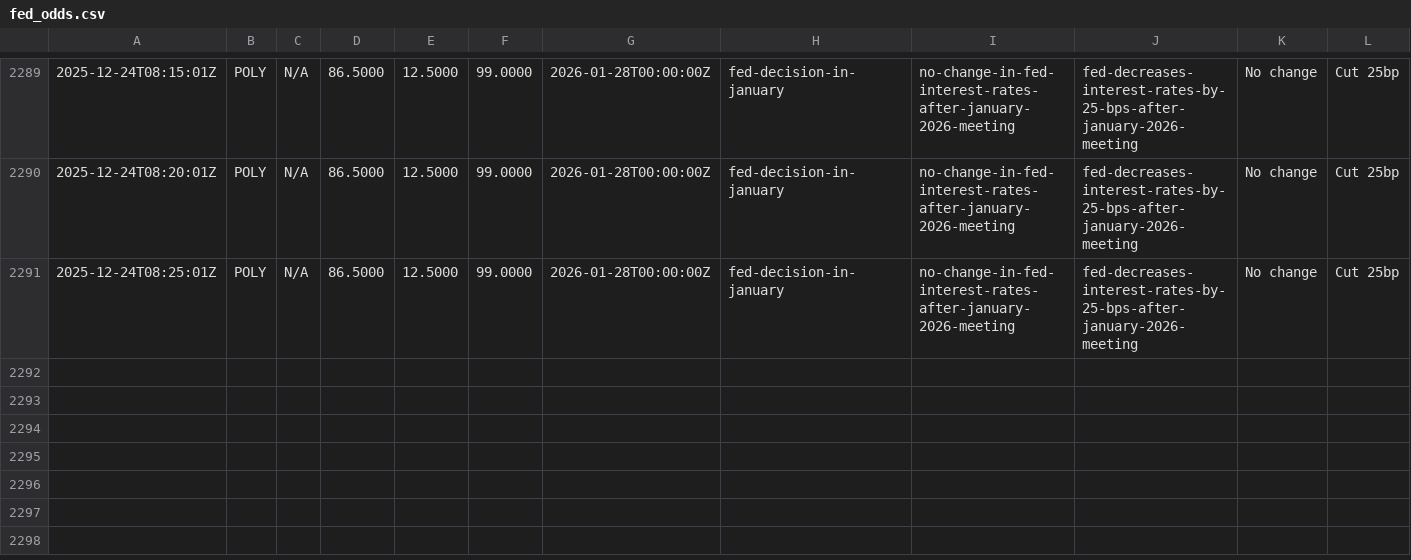
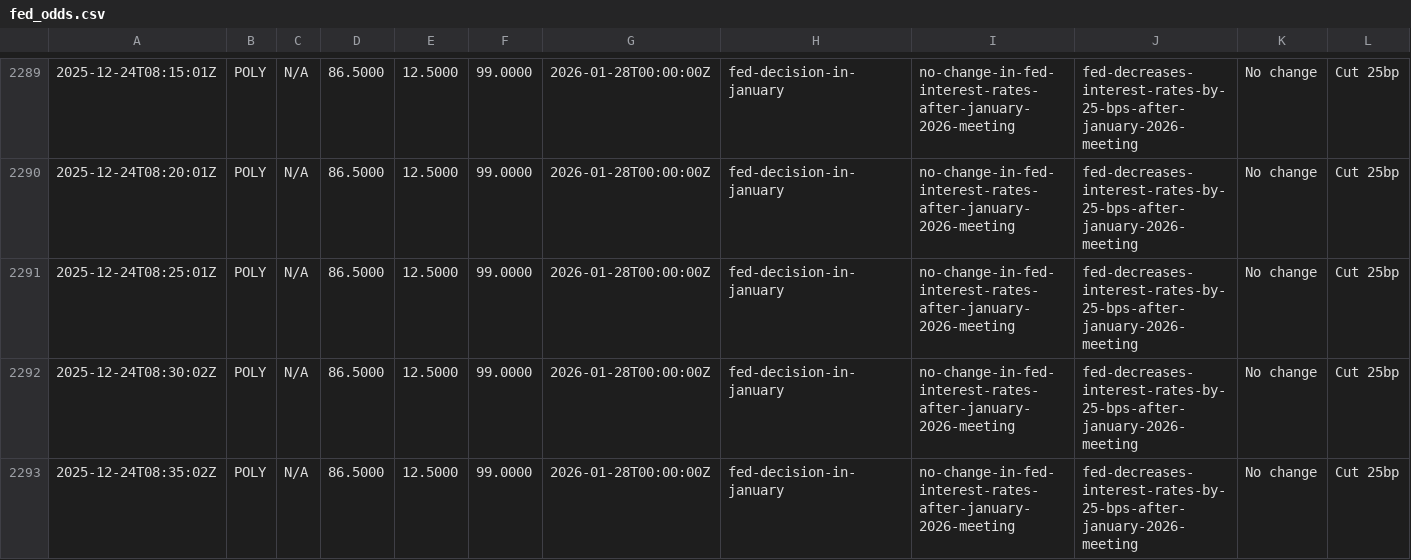
Before and after one commit to QaSH-data/econ-data, a CSV file: data/polymarket/fed_odds.csv, drawn as a sheet; only a part is shown, gaps mark what is left out; the diff names each change by its address in the sheet, - before the commit and + after, or states it on an @@ line.

Commit message:
auto: update data 2025-12-24T00:40:01

```diff
--- a/data/polymarket/fed_odds.csv
+++ b/data/polymarket/fed_odds.csv
+row 2292: 2025-12-24T08:30:02Z | POLY | N/A | 86.5000 | 12.5000 | 99.0000 | 2026-01-28T00:00:00Z | fed-decision-in-january | no-change-in-fed-interest-rates-after-january-2026-meeting | fed-decreases-interest-rates-by-25-bps-after-january-2026-meeting | No change | Cut 25bp
+row 2293: 2025-12-24T08:35:02Z | POLY | N/A | 86.5000 | 12.5000 | 99.0000 | 2026-01-28T00:00:00Z | fed-decision-in-january | no-change-in-fed-interest-rates-after-january-2026-meeting | fed-decreases-interest-rates-by-25-bps-after-january-2026-meeting | No change | Cut 25bp
```
